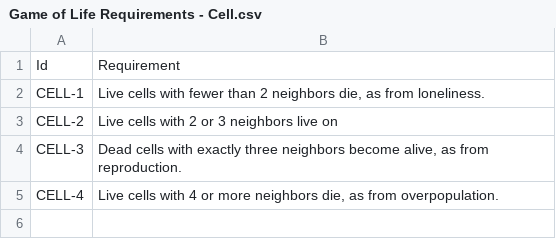
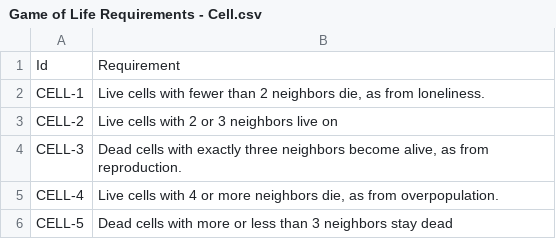
Before and after one commit to ClayDowling/validationdoc, a CSV file: requirements/Game of Life Requirements - Cell.csv, drawn as a sheet.

```diff
--- a/requirements/Game of Life Requirements - Cell.csv
+++ b/requirements/Game of Life Requirements - Cell.csv
@@ -5 +5,2 @@ CELL-3,"Dead cells with exactly three neighbors become alive, as from reproducti
 CELL-4,"Live cells with 4 or more neighbors die, as from overpopulation."
+CELL-5,"Dead cells with more or less than 3 neighbors stay dead"
```
Also changed, not shown: 7 other files.
